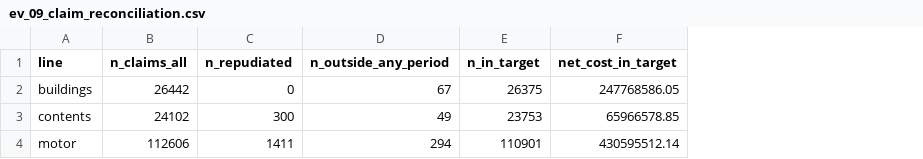
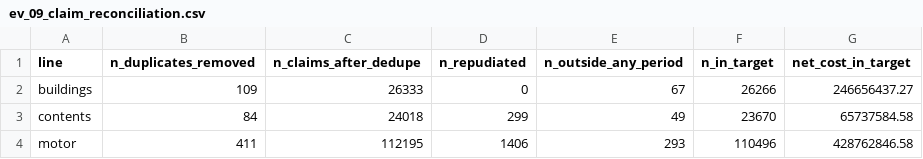
Before and after one commit to almac09/iaa-hackathon-2026, a CSV file: workings/contents/replication/audit/evidence/glm_lines/ev_09_claim_reconciliation.csv, drawn as a sheet; removed rows and columns are numbered as before the commit, all else as after; the diff names each change by its address in the sheet, - before the commit and + after, or states it on an @@ line.

Commit message:
Re-run all evidence after the claim and customer ID fixes (AI-assisted)
A18 records both fixes and corrects A15-A16, which treated the unpadded
motor IDs as missing customers. The GLM pack still reconciles (100
checks, 0 failed). The current model's 2024 D2 is now 0.1109 buildings,
0.0965 contents and 0.0806 motor. Adds D-19 for sign-off.

```diff
--- a/workings/contents/replication/audit/evidence/glm_lines/ev_09_claim_reconciliation.csv
+++ b/workings/contents/replication/audit/evidence/glm_lines/ev_09_claim_reconciliation.csv
-column B (n_claims_all), rows 2-4: 26442 | 24102 | 112606
+column B (n_duplicates_removed), rows 2-4: 109 | 84 | 411
+column C (n_claims_after_dedupe), rows 2-4: 26333 | 24018 | 112195
-F2 (n_in_target): 26375
+F2 (n_in_target): 26266
-G2 (net_cost_in_target): 247768586.05
+G2 (net_cost_in_target): 246656437.27
-D3 (n_repudiated): 300
+D3 (n_repudiated): 299
-F3 (n_in_target): 23753
+F3 (n_in_target): 23670
-G3 (net_cost_in_target): 65966578.85
+G3 (net_cost_in_target): 65737584.58
-D4 (n_repudiated): 1411
+D4 (n_repudiated): 1406
-E4 (n_outside_any_period): 294
+E4 (n_outside_any_period): 293
-F4 (n_in_target): 110901
+F4 (n_in_target): 110496
-G4 (net_cost_in_target): 430595512.14
+G4 (net_cost_in_target): 428762846.58
```
Also changed, not shown: workings/contents/replication/audit/evidence/python/ev_03_claim_reconciliation.csv, workings/contents/replication/audit/evidence/python/ev_m1_oneway_scores.csv, 54 other files.
